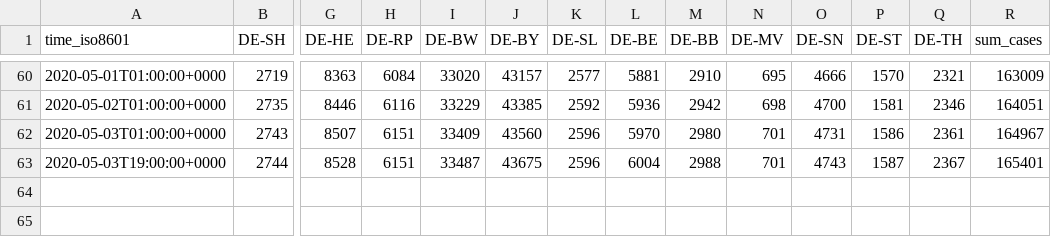
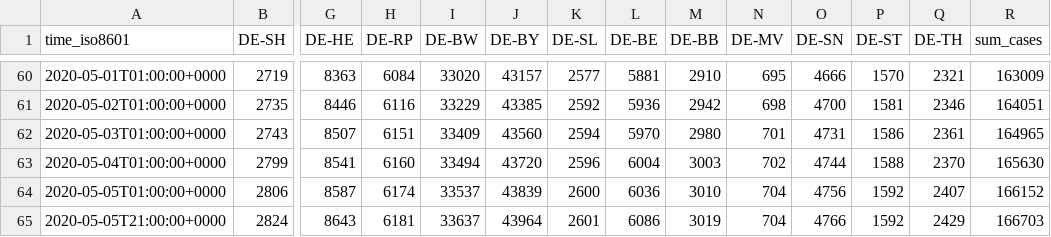
Before and after one commit to jgehrcke/covid-19-germany-gae, a CSV file: cases-rl-crowdsource-by-state.csv, drawn as a sheet; only a part is shown, gaps mark what is left out; removed rows and columns are numbered as before the commit, all else as after; rows hold the shown columns only; the diff names each change by its address in the sheet, - before the commit and + after, or states it on an @@ line.

```diff
--- a/cases-rl-crowdsource-by-state.csv
+++ b/cases-rl-crowdsource-by-state.csv
-K62 (DE-SL): 2596
+K62 (DE-SL): 2594
-R62 (sum_cases): 164967
+R62 (sum_cases): 164965
-row 63: 2020-05-03T19:00:00+0000 | 2744 | 8528 | 6151 | 33487 | 43675 | 2596 | 6004 | 2988 | 701 | 4743 | 1587 | 2367 | 165401
+row 63: 2020-05-04T01:00:00+0000 | 2799 | 8541 | 6160 | 33494 | 43720 | 2596 | 6004 | 3003 | 702 | 4744 | 1588 | 2370 | 165630
+row 64: 2020-05-05T01:00:00+0000 | 2806 | 8587 | 6174 | 33537 | 43839 | 2600 | 6036 | 3010 | 704 | 4756 | 1592 | 2407 | 166152
+row 65: 2020-05-05T21:00:00+0000 | 2824 | 8643 | 6181 | 33637 | 43964 | 2601 | 6086 | 3019 | 704 | 4766 | 1592 | 2429 | 166703
```
Also changed, not shown: cases-rl-crowdsource-by-ags.csv.
